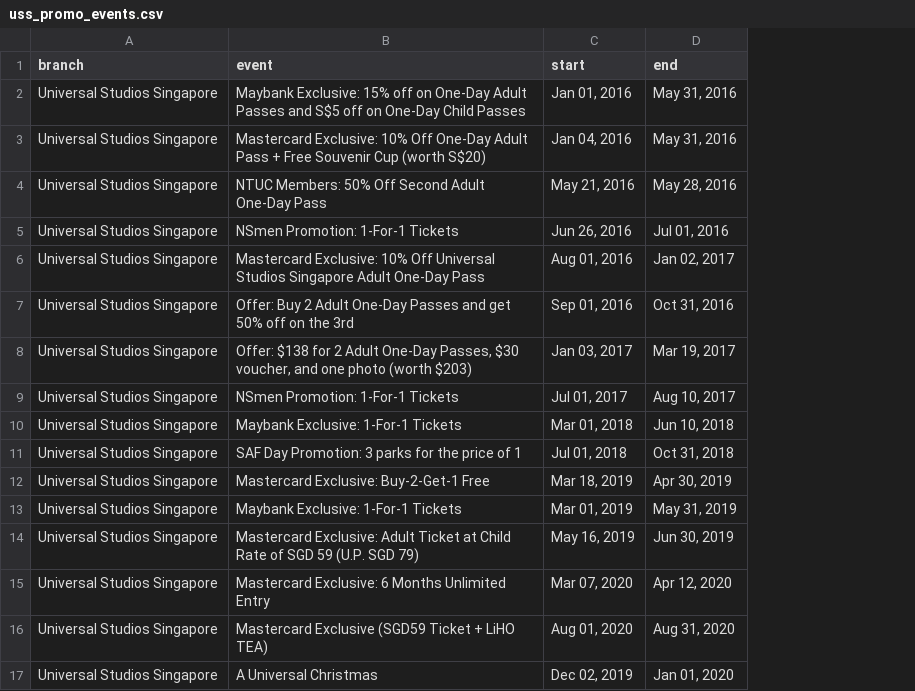
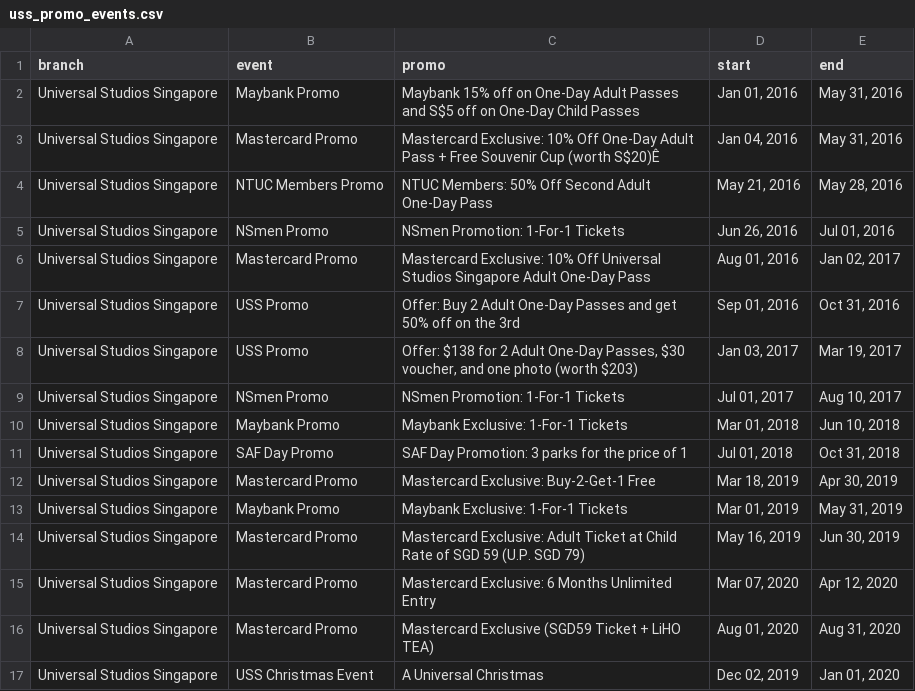
Before and after one commit to cheryllfid-s/data-science-guest-experience, a CSV file: data/uss_promo_events.csv, drawn as a sheet; addresses are those after the commit; the diff names each change by its address in the sheet, - before the commit and + after, or states it on an @@ line.

Commit message:
update uss_promo_events.csv

```diff
--- a/data/uss_promo_events.csv
+++ b/data/uss_promo_events.csv
+column B (event), rows 2-17: Maybank Promo | Mastercard Promo | NTUC Members Promo | NSmen Promo | Mastercard Promo | USS Promo | USS Promo | NSmen Promo | Maybank Promo | SAF Day Promo | Mastercard Promo | Maybank Promo | Mastercard Promo | Mastercard Promo | Mastercard Promo | USS Christmas Event
-C1: event
+C1: promo
-C2 (promo): Maybank Exclusive: 15% off…
+C2 (promo): Maybank 15% off…
-C3 (promo): …Cup (worth S$20)
+C3 (promo): …Cup (worth S$20)Ê
```
